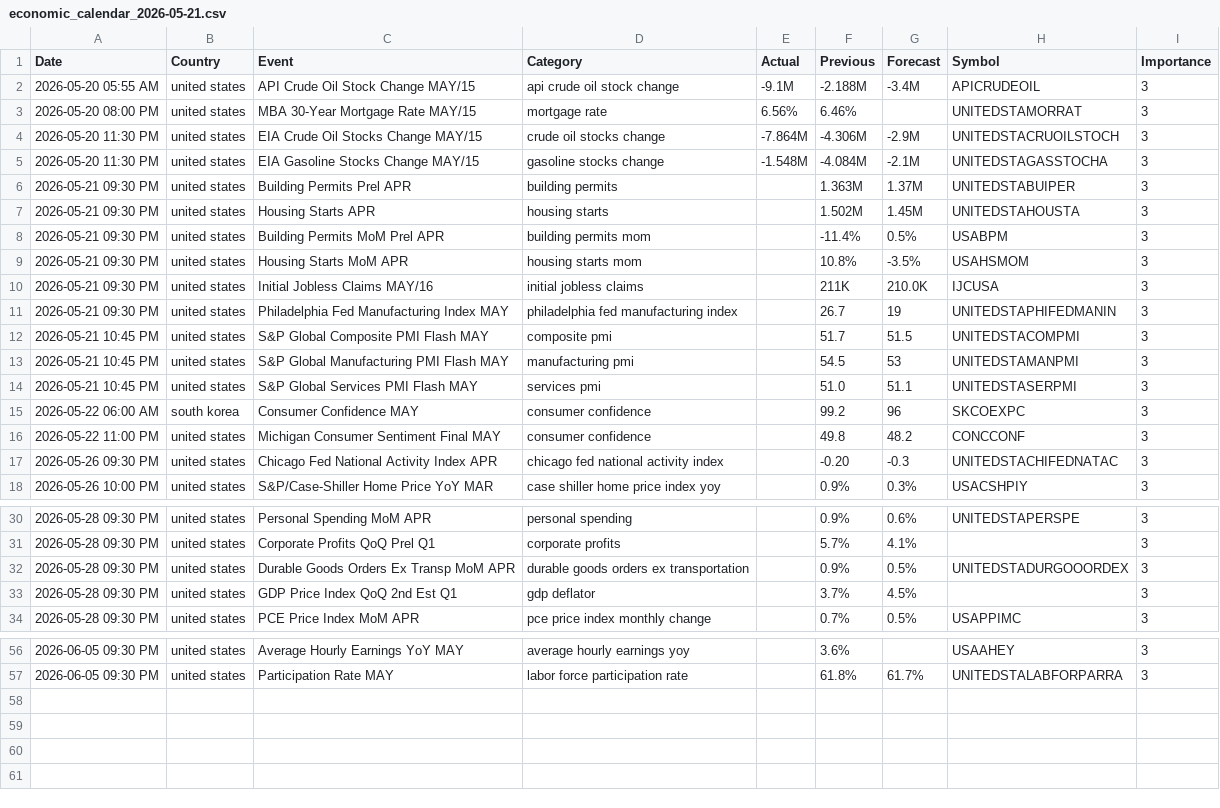
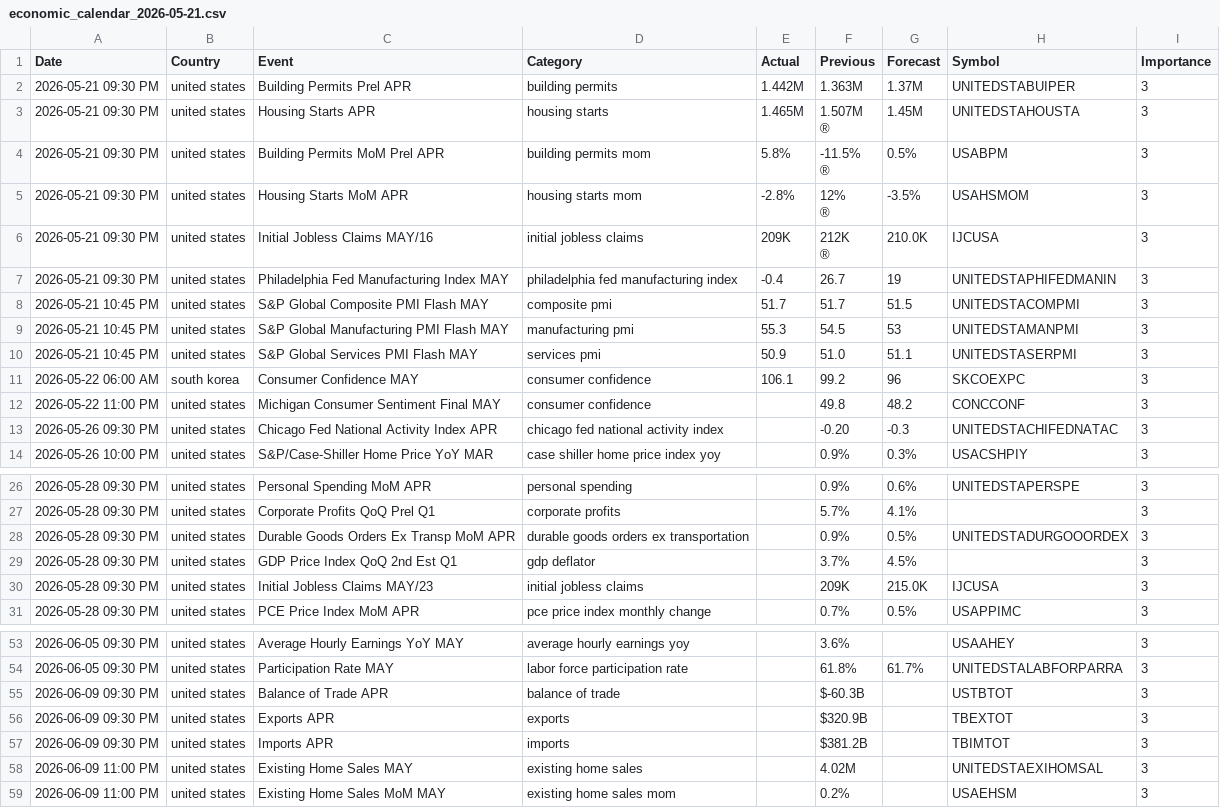
Before and after one commit to seongtaek5/Global_Macro_Briefing, a CSV file: GHA_Manual_Briefing_Pipeline/app/Calendar/economic_calendar_2026-05-21.csv, drawn as a sheet; only a part is shown, gaps mark what is left out.

```diff
--- a/GHA_Manual_Briefing_Pipeline/app/Calendar/economic_calendar_2026-05-21.csv
+++ b/GHA_Manual_Briefing_Pipeline/app/Calendar/economic_calendar_2026-05-21.csv
@@ -1,16 +1,20 @@
 Date,Country,Event,Category,Actual,Previous,Forecast,Symbol,Importance
-2026-05-20 05:55 AM,united states,API Crude Oil Stock Change MAY/15,api crude oil stock change,-9.1M,-2.188M,-3.4M,APICRUDEOIL,3
-2026-05-20 08:00 PM,united states,MBA 30-Year Mortgage Rate MAY/15,mortgage rate,6.56%,6.46%,,UNITEDSTAMORRAT,3
-2026-05-20 11:30 PM,united states,EIA Crude Oil Stocks Change MAY/15,crude oil stocks change,-7.864M,-4.306M,-2.9M,UNITEDSTACRUOILSTOCH,3
-2026-05-20 11:30 PM,united states,EIA Gasoline Stocks Change MAY/15,gasoline stocks change,-1.548M,-4.084M,-2.1M,UNITEDSTAGASSTOCHA,3
-2026-05-21 09:30 PM,united states,Building Permits Prel APR,building permits,,1.363M,1.37M,UNITEDSTABUIPER,3
-2026-05-21 09:30 PM,united states,Housing Starts APR,housing starts,,1.502M,1.45M,UNITEDSTAHOUSTA,3
-2026-05-21 09:30 PM,united states,Building Permits MoM Prel APR,building permits mom,,-11.4%,0.5%,USABPM,3
-2026-05-21 09:30 PM,united states,Housing Starts MoM APR,housing starts mom,,10.8%,-3.5%,USAHSMOM,3
-2026-05-21 09:30 PM,united states,Initial Jobless Claims MAY/16,initial jobless claims,,211K,210.0K,IJCUSA,3
-2026-05-21 09:30 PM,united states,Philadelphia Fed Manufacturing Index MAY,philadelphia fed manufacturing index,,26.7,19,UNITEDSTAPHIFEDMANIN,3
-2026-05-21 10:45 PM,united states,S&P Global Composite PMI Flash MAY,composite pmi,,51.7,51.5,UNITEDSTACOMPMI,3
-2026-05-21 10:45 PM,united states,S&P Global Manufacturing PMI Flash MAY,manufacturing pmi,,54.5,53,UNITEDSTAMANPMI,3
-2026-05-21 10:45 PM,united states,S&P Global Services PMI Flash MAY,services pmi,,51.0,51.1,UNITEDSTASERPMI,3
-2026-05-22 06:00 AM,south korea,Consumer Confidence MAY,consumer confidence,,99.2,96,SKCOEXPC,3
+2026-05-21 09:30 PM,united states,Building Permits Prel APR,building permits,1.442M,1.363M,1.37M,UNITEDSTABUIPER,3
+2026-05-21 09:30 PM,united states,Housing Starts APR,housing starts,1.465M,"1.507M
+
+                        ®",1.45M,UNITEDSTAHOUSTA,3
+2026-05-21 09:30 PM,united states,Building Permits MoM Prel APR,building permits mom,5.8%,"-11.5%
+
+                        ®",0.5%,USABPM,3
+2026-05-21 09:30 PM,united states,Housing Starts MoM APR,housing starts mom,-2.8%,"12%
+
+                        ®",-3.5%,USAHSMOM,3
+2026-05-21 09:30 PM,united states,Initial Jobless Claims MAY/16,initial jobless claims,209K,"212K
+
+                        ®",210.0K,IJCUSA,3
+2026-05-21 09:30 PM,united states,Philadelphia Fed Manufacturing Index MAY,philadelphia fed manufacturing index,-0.4,26.7,19,UNITEDSTAPHIFEDMANIN,3
+2026-05-21 10:45 PM,united states,S&P Global Composite PMI Flash MAY,composite pmi,51.7,51.7,51.5,UNITEDSTACOMPMI,3
+2026-05-21 10:45 PM,united states,S&P Global Manufacturing PMI Flash MAY,manufacturing pmi,55.3,54.5,53,UNITEDSTAMANPMI,3
+2026-05-21 10:45 PM,united states,S&P Global Services PMI Flash MAY,services pmi,50.9,51.0,51.1,UNITEDSTASERPMI,3
+2026-05-22 06:00 AM,south korea,Consumer Confidence MAY,consumer confidence,106.1,99.2,96,SKCOEXPC,3
 2026-05-22 11:00 PM,united states,Michigan Consumer Sentiment Final MAY,consumer confidence,,49.8,48.2,CONCCONF,3
@@ -33,2 +37,3 @@
 2026-05-28 09:30 PM,united states,GDP Price Index QoQ 2nd Est Q1,gdp deflator,,3.7%,4.5%,,3
+2026-05-28 09:30 PM,united states,Initial Jobless Claims MAY/23,initial jobless claims,,209K,215.0K,IJCUSA,3
 2026-05-28 09:30 PM,united states,PCE Price Index MoM APR,pce price index monthly change,,0.7%,0.5%,USAPPIMC,3
@@ -57 +62,6 @@
 2026-06-05 09:30 PM,united states,Participation Rate MAY,labor force participation rate,,61.8%,61.7%,UNITEDSTALABFORPARRA,3
+2026-06-09 09:30 PM,united states,Balance of Trade APR,balance of trade,,$-60.3B,,USTBTOT,3
+2026-06-09 09:30 PM,united states,Exports APR,exports,,$320.9B,,TBEXTOT,3
+2026-06-09 09:30 PM,united states,Imports APR,imports,,$381.2B,,TBIMTOT,3
+2026-06-09 11:00 PM,united states,Existing Home Sales MAY,existing home sales,,4.02M,,UNITEDSTAEXIHOMSAL,3
+2026-06-09 11:00 PM,united states,Existing Home Sales MoM MAY,existing home sales mom,,0.2%,,USAEHSM,3
```
Also changed, not shown: GHA_Manual_Briefing_Pipeline/output/yahoo_close_prices_5y.csv, 2 other files.
